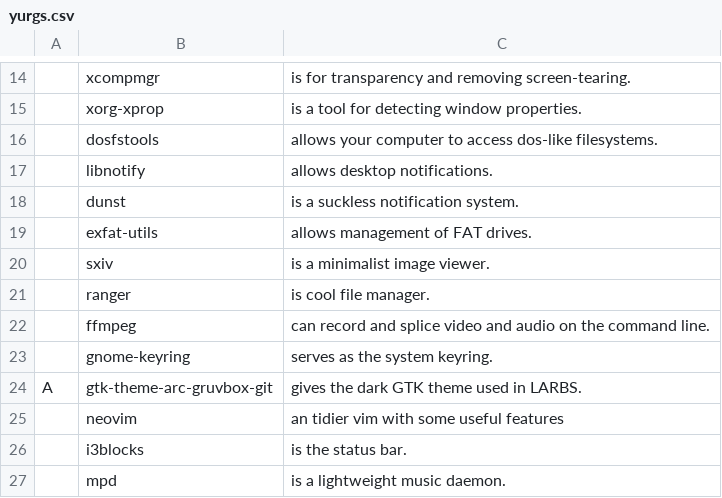
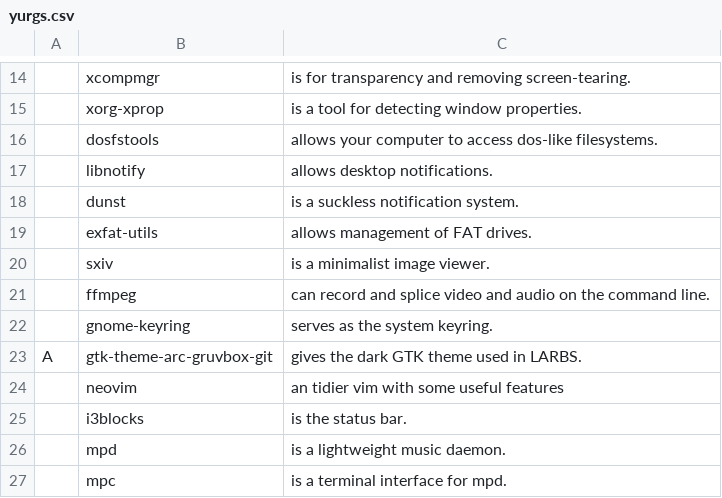
Before and after one commit to yurisuki/YARBS, a CSV file: yurgs.csv, drawn as a sheet; only a part is shown, gaps mark what is left out; the shorter side is filled out with more unchanged rows.

Commit message:
😊 ranger sucks 😊

```diff
--- a/yurgs.csv
+++ b/yurgs.csv
@@ -20,3 +20,2 @@
 ,sxiv,is a minimalist image viewer.
-,ranger,is cool file manager.
 ,ffmpeg,can record and splice video and audio on the command line.
```
